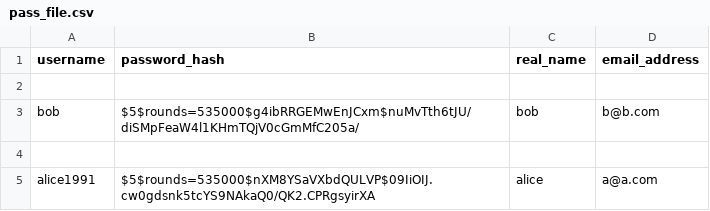
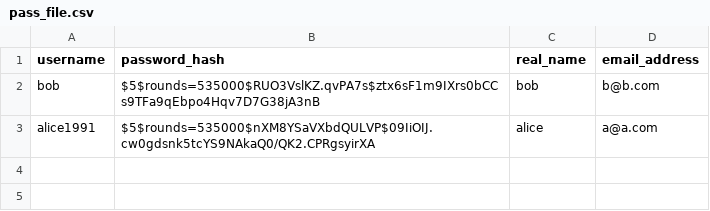
Before and after one commit to read4ever2/week8_lab, a CSV file: static/pass_file.csv, drawn as a sheet.

```diff
--- a/static/pass_file.csv
+++ b/static/pass_file.csv
@@ -1,5 +1,3 @@
 username,password_hash,real_name,email_address
-
-bob,$5$rounds=535000$g4ibRRGEMwEnJCxm$nuMvTth6tJU/diSMpFeaW4l1KHmTQjV0cGmMfC205a/,bob,b@b.com
-
+bob,$5$rounds=535000$RUO3VslKZ.qvPA7s$ztx6sF1m9IXrs0bCCs9TFa9qEbpo4Hqv7D7G38jA3nB,bob,b@b.com
 alice1991,$5$rounds=535000$nXM8YSaVXbdQULVP$09IiOIJ.cw0gdsnk5tcYS9NAkaQ0/QK2.CPRgsyirXA,alice,a@a.com
```
Also changed, not shown: 2 other files.
